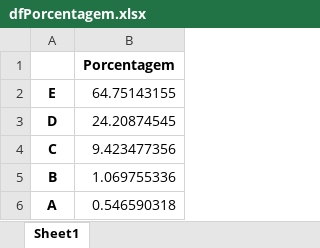
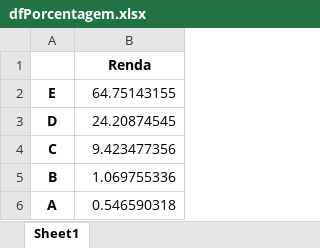
Before and after one commit to Marcus-Bernard0/Data-Science-projects, an Excel workbook: 1 - Projeto PNAD/dados/dfPorcentagem.xlsx, sheet Sheet1, drawn as a sheet; values as stored, in another font and other column widths than the file's, no borders; the diff names each change by its address in the sheet, - before the commit and + after, or states it on an @@ line.

Commit message:
novas análises por cor e renda

```diff
--- a/1 - Projeto PNAD/dados/dfPorcentagem.xlsx (sheet Sheet1)
+++ b/1 - Projeto PNAD/dados/dfPorcentagem.xlsx (sheet Sheet1)
-B1: Porcentagem
+B1: Renda
```
Also changed, not shown: 1 other file.
